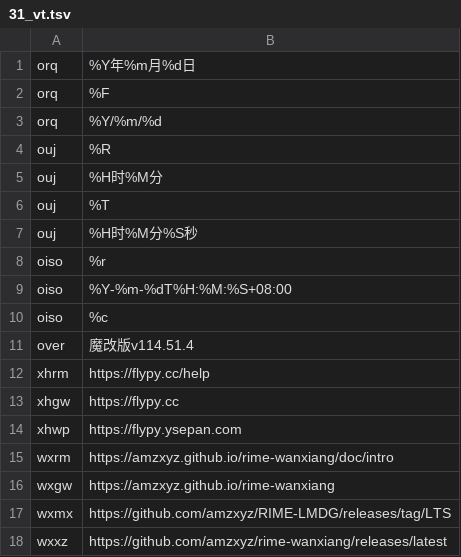
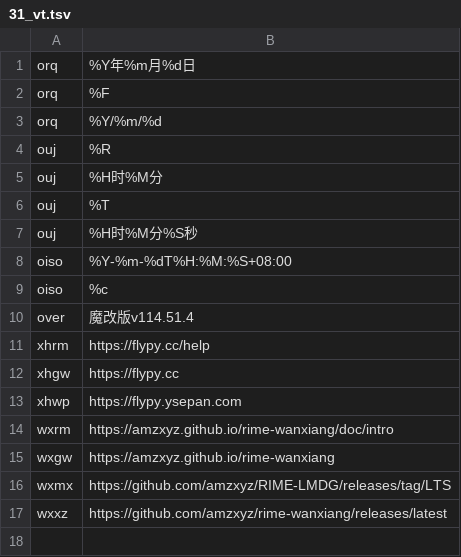
Before and after one commit to Carlson24/rime-config, a TSV file: shared/lua/data/flypy/31_vt.tsv, drawn as a sheet; the diff names each change by its address in the sheet, - before the commit and + after, or states it on an @@ line.

```diff
--- a/shared/lua/data/flypy/31_vt.tsv
+++ b/shared/lua/data/flypy/31_vt.tsv
-row 8: oiso | %r
```
Also changed, not shown: shared/lua/data/flypy/00_user.tsv, 15 other files.
